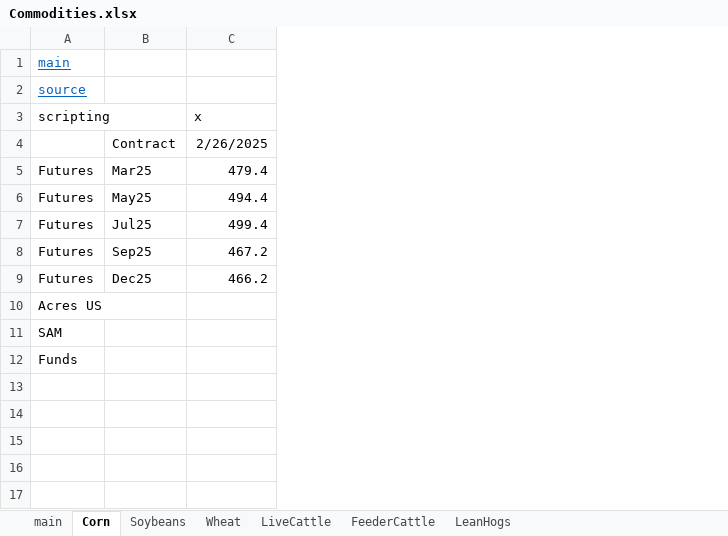
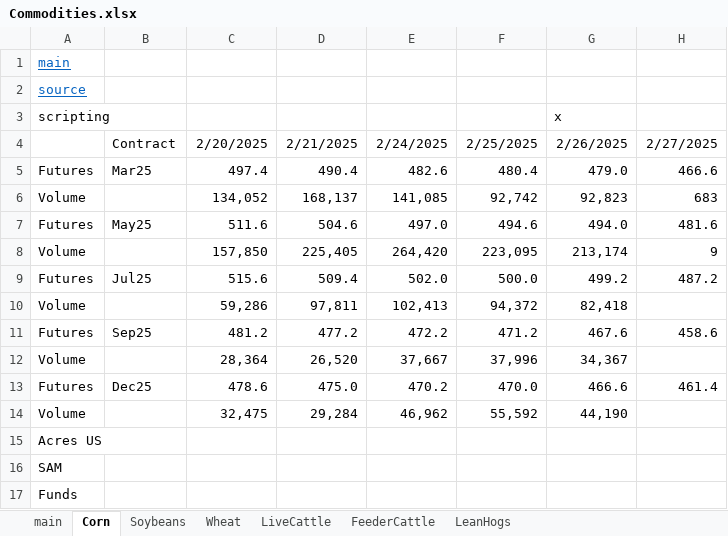
Before and after one commit to cchristner/models, an Excel workbook: Commodities.xlsx, sheet Corn, drawn as a sheet; values as stored, in another font and other column widths than the file's, no borders; removed rows and columns are numbered as before the commit, all else as after; the diff names each change by its address in the sheet, - before the commit and + after, or states it on an @@ line.

Commit message:
latest

```diff
--- a/Commodities.xlsx (sheet Corn)
+++ b/Commodities.xlsx (sheet Corn)
-column C, rows 3-9: x | 2/26/2025 | 479.4 | 494.4 | 499.4 | 467.2 | 466.2
+column C, rows 4-5: 2/20/2025 | 497.4; row 7: 511.6; row 9: 515.6; row 11: 481.2; row 13: 478.6
+column D, rows 4-5: 2/21/2025 | 490.4; row 7: 504.6; row 9: 509.4; row 11: 477.2; row 13: 475.0
+column E, rows 4-5: 2/24/2025 | 482.6; row 7: 497.0; row 9: 502.0; row 11: 472.2; row 13: 470.2
+column F, rows 4-5: 2/25/2025 | 480.4; row 7: 494.6; row 9: 500.0; row 11: 471.2; row 13: 470.0
+column G, rows 3-5: x | 2/26/2025 | 479.0; row 7: 494.0; row 9: 499.2; row 11: 467.6; row 13: 466.6
+column H, rows 4-5: 2/27/2025 | 466.6; row 7: 481.6; row 9: 487.2; row 11: 458.6; row 13: 461.4
+row 6: Volume |  | 134,052 | 168,137 | 141,085 | 92,742 | 92,823 | 683
+row 8: Volume |  | 157,850 | 225,405 | 264,420 | 223,095 | 213,174 | 9
+row 10: Volume |  | 59,286 | 97,811 | 102,413 | 94,372 | 82,418
+row 12: Volume |  | 28,364 | 26,520 | 37,667 | 37,996 | 34,367
+row 14: Volume |  | 32,475 | 29,284 | 46,962 | 55,592 | 44,190
```
